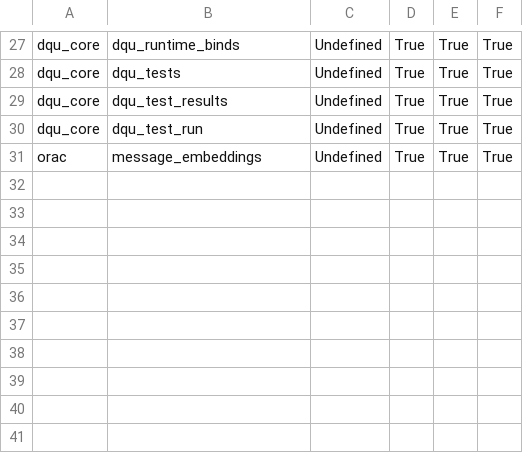
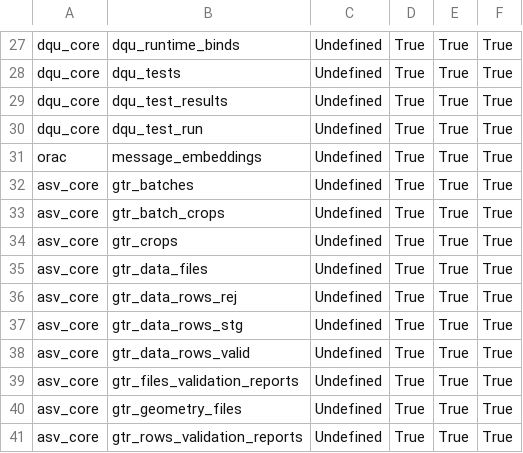
Before and after one commit to avalon60/OraTAPI, a CSV file: resources/config/OraTAPI.csv, drawn as a sheet; only a part is shown, gaps mark what is left out; the diff names each change by its address in the sheet, - before the commit and + after, or states it on an @@ line.

```diff
--- a/resources/config/OraTAPI.csv
+++ b/resources/config/OraTAPI.csv
+row 32: asv_core | gtr_batches | Undefined | True | True | True
+row 33: asv_core | gtr_batch_crops | Undefined | True | True | True
+row 34: asv_core | gtr_crops | Undefined | True | True | True
+row 35: asv_core | gtr_data_files | Undefined | True | True | True
+row 36: asv_core | gtr_data_rows_rej | Undefined | True | True | True
+row 37: asv_core | gtr_data_rows_stg | Undefined | True | True | True
+row 38: asv_core | gtr_data_rows_valid | Undefined | True | True | True
+row 39: asv_core | gtr_files_validation_reports | Undefined | True | True | True
+row 40: asv_core | gtr_geometry_files | Undefined | True | True | True
+row 41: asv_core | gtr_rows_validation_reports | Undefined | True | True | True
```
Also changed, not shown: 10 other files.
